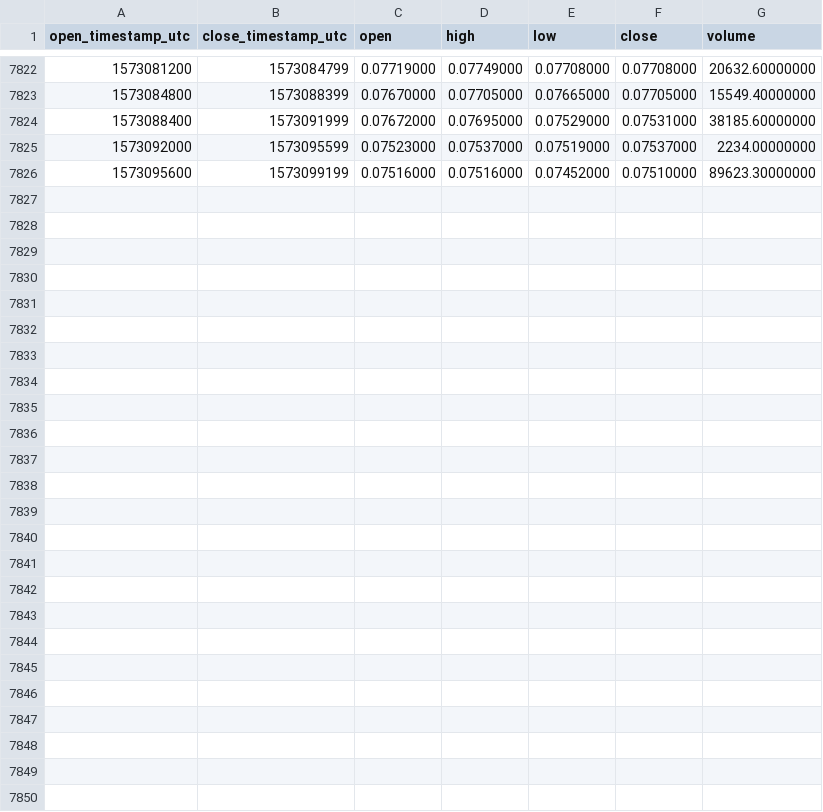
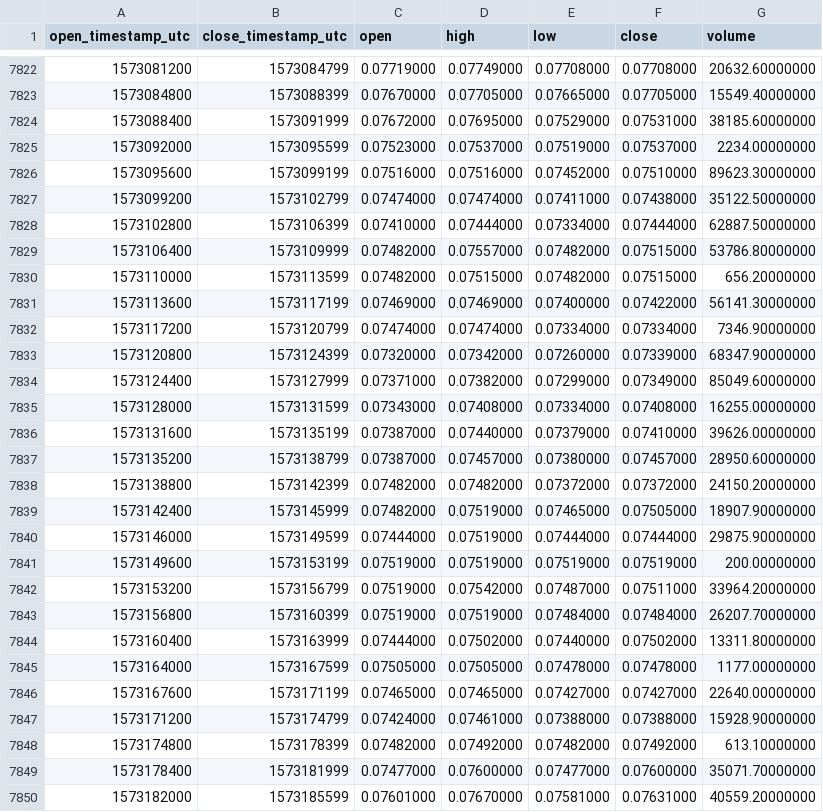
Before and after one commit to cryptobigbro/binance-XLMUSDC, a CSV file: binance-XLMUSDC-1h.csv, drawn as a sheet; only a part is shown, gaps mark what is left out; the diff names each change by its address in the sheet, - before the commit and + after, or states it on an @@ line.

Commit message:
Update OHLCV data.

```diff
--- a/binance-XLMUSDC-1h.csv
+++ b/binance-XLMUSDC-1h.csv
+row 7827: 1573099200 | 1573102799 | 0.07474000 | 0.07474000 | 0.07411000 | 0.07438000 | 35122.50000000
+row 7828: 1573102800 | 1573106399 | 0.07410000 | 0.07444000 | 0.07334000 | 0.07444000 | 62887.50000000
+row 7829: 1573106400 | 1573109999 | 0.07482000 | 0.07557000 | 0.07482000 | 0.07515000 | 53786.80000000
+row 7830: 1573110000 | 1573113599 | 0.07482000 | 0.07515000 | 0.07482000 | 0.07515000 | 656.20000000
+row 7831: 1573113600 | 1573117199 | 0.07469000 | 0.07469000 | 0.07400000 | 0.07422000 | 56141.30000000
+row 7832: 1573117200 | 1573120799 | 0.07474000 | 0.07474000 | 0.07334000 | 0.07334000 | 7346.90000000
+row 7833: 1573120800 | 1573124399 | 0.07320000 | 0.07342000 | 0.07260000 | 0.07339000 | 68347.90000000
+row 7834: 1573124400 | 1573127999 | 0.07371000 | 0.07382000 | 0.07299000 | 0.07349000 | 85049.60000000
+row 7835: 1573128000 | 1573131599 | 0.07343000 | 0.07408000 | 0.07334000 | 0.07408000 | 16255.00000000
+row 7836: 1573131600 | 1573135199 | 0.07387000 | 0.07440000 | 0.07379000 | 0.07410000 | 39626.00000000
+row 7837: 1573135200 | 1573138799 | 0.07387000 | 0.07457000 | 0.07380000 | 0.07457000 | 28950.60000000
+row 7838: 1573138800 | 1573142399 | 0.07482000 | 0.07482000 | 0.07372000 | 0.07372000 | 24150.20000000
+row 7839: 1573142400 | 1573145999 | 0.07482000 | 0.07519000 | 0.07465000 | 0.07505000 | 18907.90000000
+row 7840: 1573146000 | 1573149599 | 0.07444000 | 0.07519000 | 0.07444000 | 0.07444000 | 29875.90000000
+row 7841: 1573149600 | 1573153199 | 0.07519000 | 0.07519000 | 0.07519000 | 0.07519000 | 200.00000000
+row 7842: 1573153200 | 1573156799 | 0.07519000 | 0.07542000 | 0.07487000 | 0.07511000 | 33964.20000000
+row 7843: 1573156800 | 1573160399 | 0.07519000 | 0.07519000 | 0.07484000 | 0.07484000 | 26207.70000000
+row 7844: 1573160400 | 1573163999 | 0.07444000 | 0.07502000 | 0.07440000 | 0.07502000 | 13311.80000000
+row 7845: 1573164000 | 1573167599 | 0.07505000 | 0.07505000 | 0.07478000 | 0.07478000 | 1177.00000000
+row 7846: 1573167600 | 1573171199 | 0.07465000 | 0.07465000 | 0.07427000 | 0.07427000 | 22640.00000000
+row 7847: 1573171200 | 1573174799 | 0.07424000 | 0.07461000 | 0.07388000 | 0.07388000 | 15928.90000000
+row 7848: 1573174800 | 1573178399 | 0.07482000 | 0.07492000 | 0.07482000 | 0.07492000 | 613.10000000
+row 7849: 1573178400 | 1573181999 | 0.07477000 | 0.07600000 | 0.07477000 | 0.07600000 | 35071.70000000
+row 7850: 1573182000 | 1573185599 | 0.07601000 | 0.07670000 | 0.07581000 | 0.07631000 | 40559.20000000
```
Also changed, not shown: binance-XLMUSDC-1d.csv.
